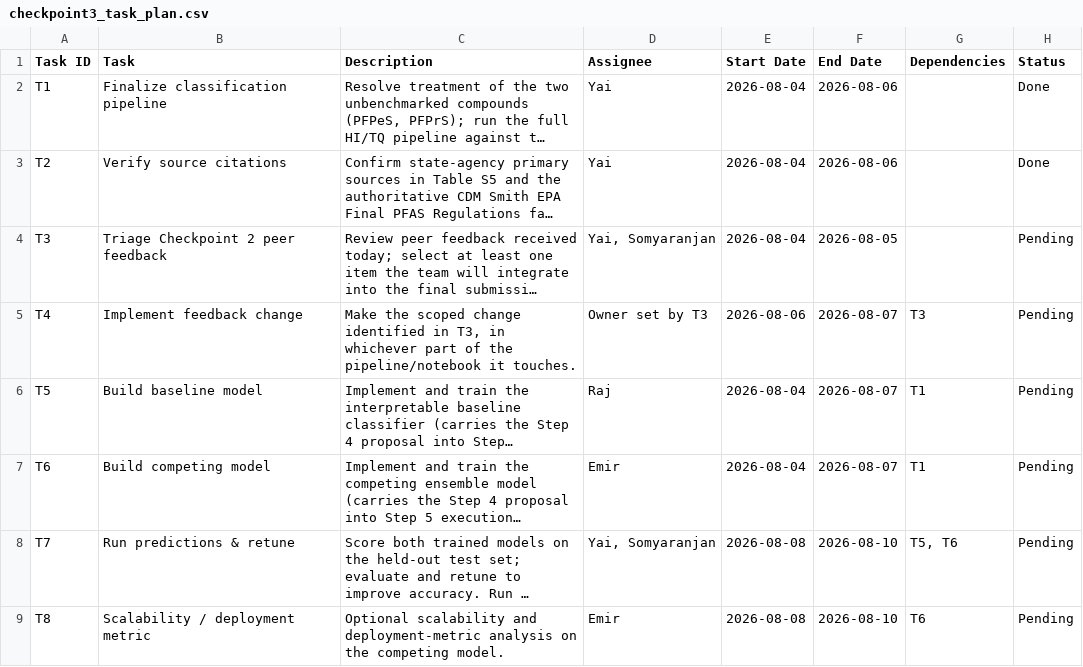
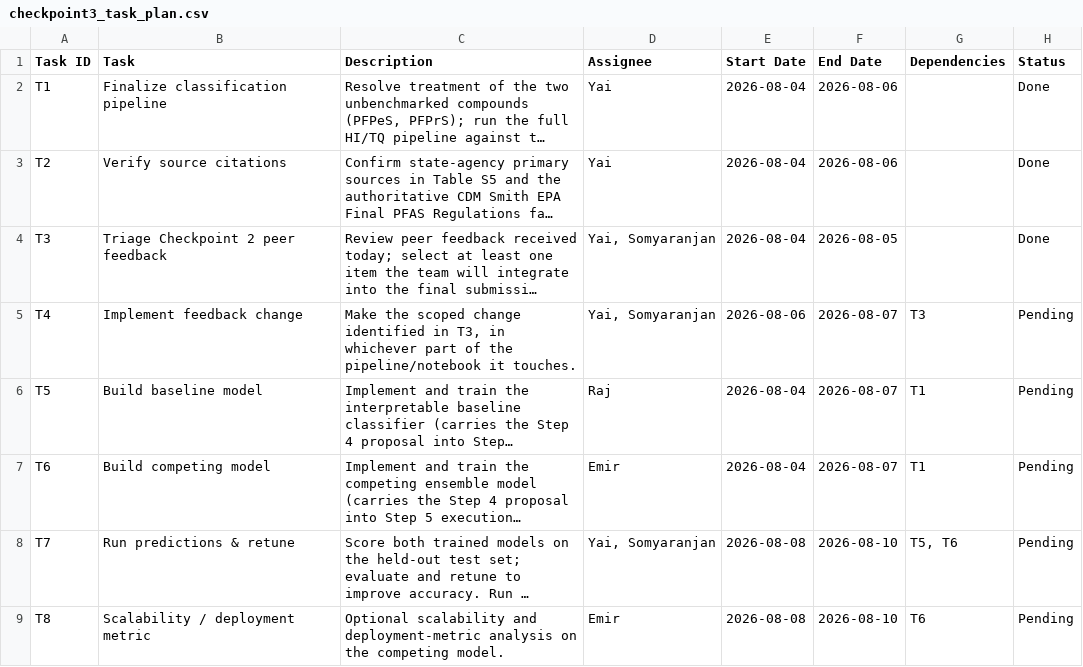
Before and after one commit to egsy-intell/team-project, a CSV file: planning/checkpoint-3/checkpoint3_task_plan.csv, drawn as a sheet; only a part is shown; long unchanged cells end in …; the diff names each change by its address in the sheet, - before the commit and + after, or states it on an @@ line.

```diff
--- a/planning/checkpoint-3/checkpoint3_task_plan.csv
+++ b/planning/checkpoint-3/checkpoint3_task_plan.csv
-H4 (Status): Pending
+H4 (Status): Done
-D5 (Assignee): Owner set by T3
+D5 (Assignee): Yai, Somyaranjan
```
Also changed, not shown: 1 other file.
